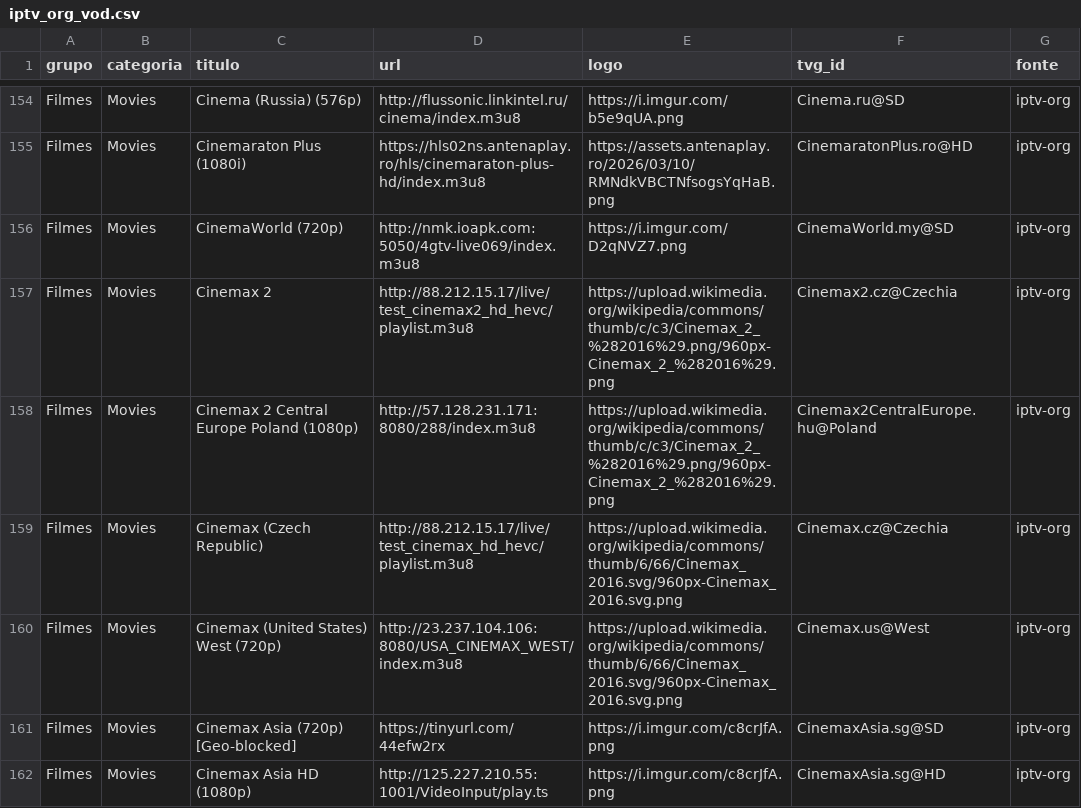
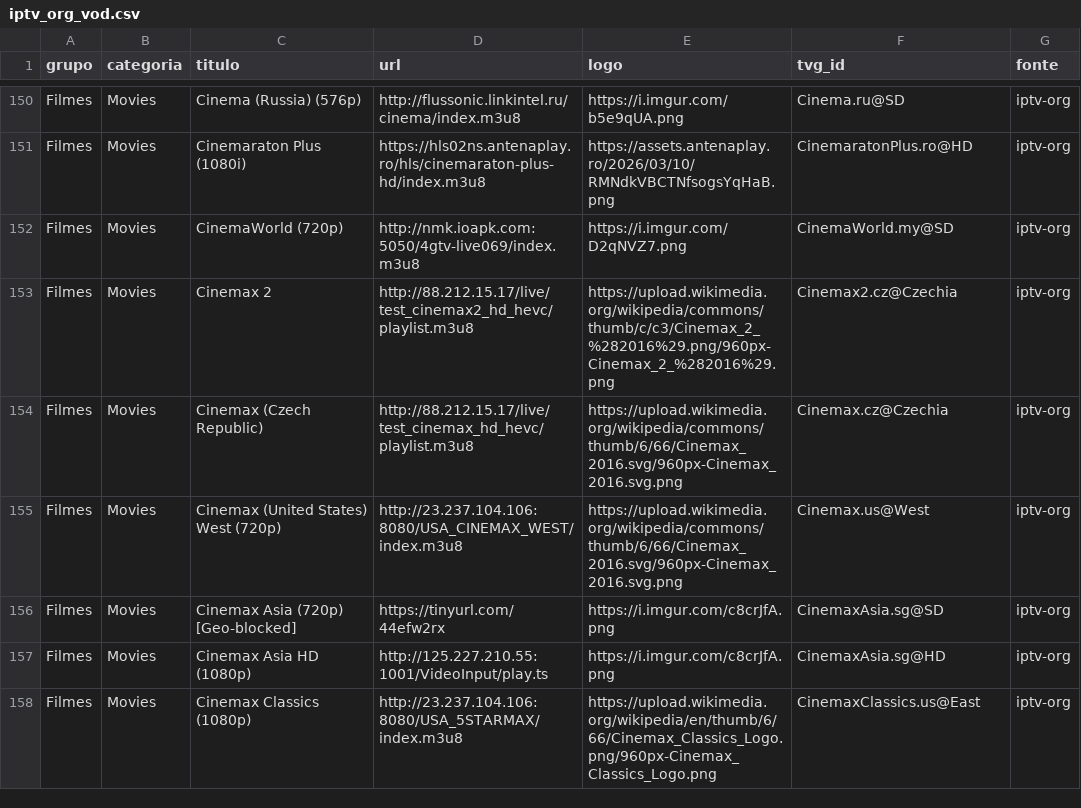
Before and after one commit to kaykewf13/animeout, a CSV file: sources/iptv_org_vod.csv, drawn as a sheet; only a part is shown, gaps mark what is left out; the shorter side is filled out with more unchanged rows; removed rows and columns are numbered as before the commit, all else as after; the diff covers the shown part only; the diff names each change by its address in the sheet, - before the commit and + after, or states it on an @@ line.

```diff
--- a/sources/iptv_org_vod.csv
+++ b/sources/iptv_org_vod.csv
-row 158: Filmes | Movies | Cinemax 2 Central Europe Poland (1080p) | http://57.128.231.171:8080/288/index.m3u8 | https://upload.wikimedia.org/wikipedia/commons/thumb/c/c3/Cinemax_2_%282016%29.png/960px-Cinemax_2_%282016%29.png | Cinemax2CentralEurope.hu@Poland | iptv-org
```
Also changed, not shown: 3 added rows, 17 removed rows and 5 edited cells elsewhere in this file, 2 other files.
